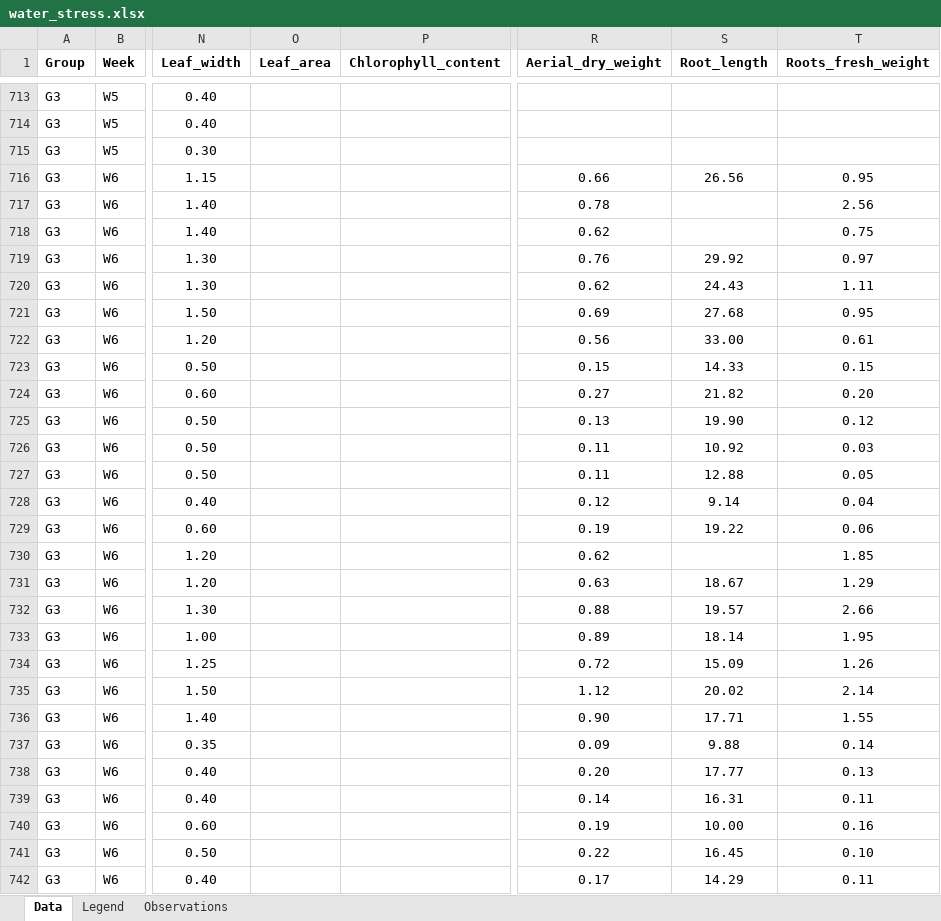
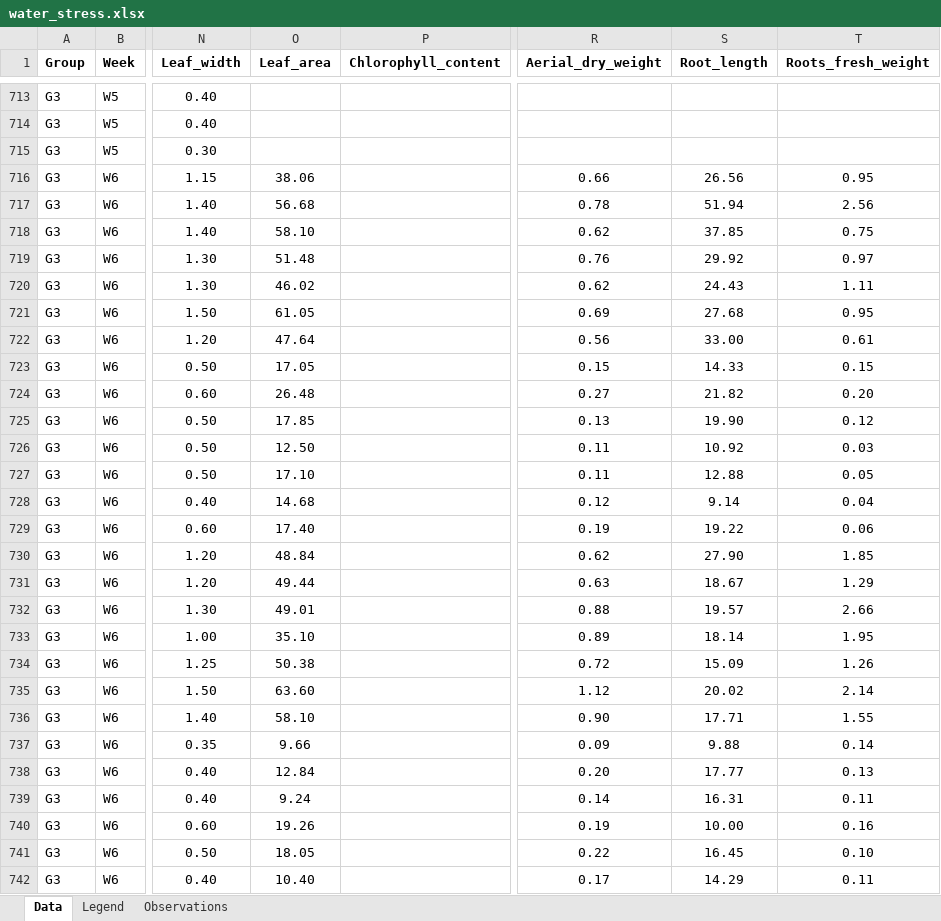
Before and after one commit to victoria-dutra/data, an Excel workbook: data_dec/water_stress.xlsx, sheet Data, drawn as a sheet; only a part is shown, gaps mark what is left out; values as stored, in another font and other column widths than the file's, no borders; charts and pictures not drawn; the diff covers the shown part only; the diff names each change by its address in the sheet, - before the commit and + after, or states it on an @@ line.

Commit message:
With inital plots and with out outlier - updated data sheet 13/12

```diff
--- a/data_dec/water_stress.xlsx (sheet Data)
+++ b/data_dec/water_stress.xlsx (sheet Data)
-O716 (Leaf_area): (empty)
+O716 (Leaf_area): 38.06
-O717 (Leaf_area): (empty)
+O717 (Leaf_area): 56.68
-S717 (Root_length): (empty)
+S717 (Root_length): 51.94
-O718 (Leaf_area): (empty)
+O718 (Leaf_area): 58.10
-S718 (Root_length): (empty)
+S718 (Root_length): 37.85
-O719 (Leaf_area): (empty)
+O719 (Leaf_area): 51.48
-O720 (Leaf_area): (empty)
+O720 (Leaf_area): 46.02
-O721 (Leaf_area): (empty)
+O721 (Leaf_area): 61.05
-O722 (Leaf_area): (empty)
+O722 (Leaf_area): 47.64
-O723 (Leaf_area): (empty)
+O723 (Leaf_area): 17.05
-O724 (Leaf_area): (empty)
+O724 (Leaf_area): 26.48
-O725 (Leaf_area): (empty)
+O725 (Leaf_area): 17.85
-O726 (Leaf_area): (empty)
+O726 (Leaf_area): 12.50
-O727 (Leaf_area): (empty)
+O727 (Leaf_area): 17.10
-O728 (Leaf_area): (empty)
+O728 (Leaf_area): 14.68
-O729 (Leaf_area): (empty)
+O729 (Leaf_area): 17.40
-O730 (Leaf_area): (empty)
+O730 (Leaf_area): 48.84
-S730 (Root_length): (empty)
+S730 (Root_length): 27.90
-O731 (Leaf_area): (empty)
+O731 (Leaf_area): 49.44
-O732 (Leaf_area): (empty)
+O732 (Leaf_area): 49.01
-O733 (Leaf_area): (empty)
+O733 (Leaf_area): 35.10
-O734 (Leaf_area): (empty)
+O734 (Leaf_area): 50.38
-O735 (Leaf_area): (empty)
+O735 (Leaf_area): 63.60
-O736 (Leaf_area): (empty)
+O736 (Leaf_area): 58.10
-O737 (Leaf_area): (empty)
+O737 (Leaf_area): 9.66
-O738 (Leaf_area): (empty)
+O738 (Leaf_area): 12.84
-O739 (Leaf_area): (empty)
+O739 (Leaf_area): 9.24
-O740 (Leaf_area): (empty)
+O740 (Leaf_area): 19.26
-O741 (Leaf_area): (empty)
+O741 (Leaf_area): 18.05
-O742 (Leaf_area): (empty)
+O742 (Leaf_area): 10.40
```
Also changed, not shown: 38 edited cells elsewhere in this sheet, 1 other file.
